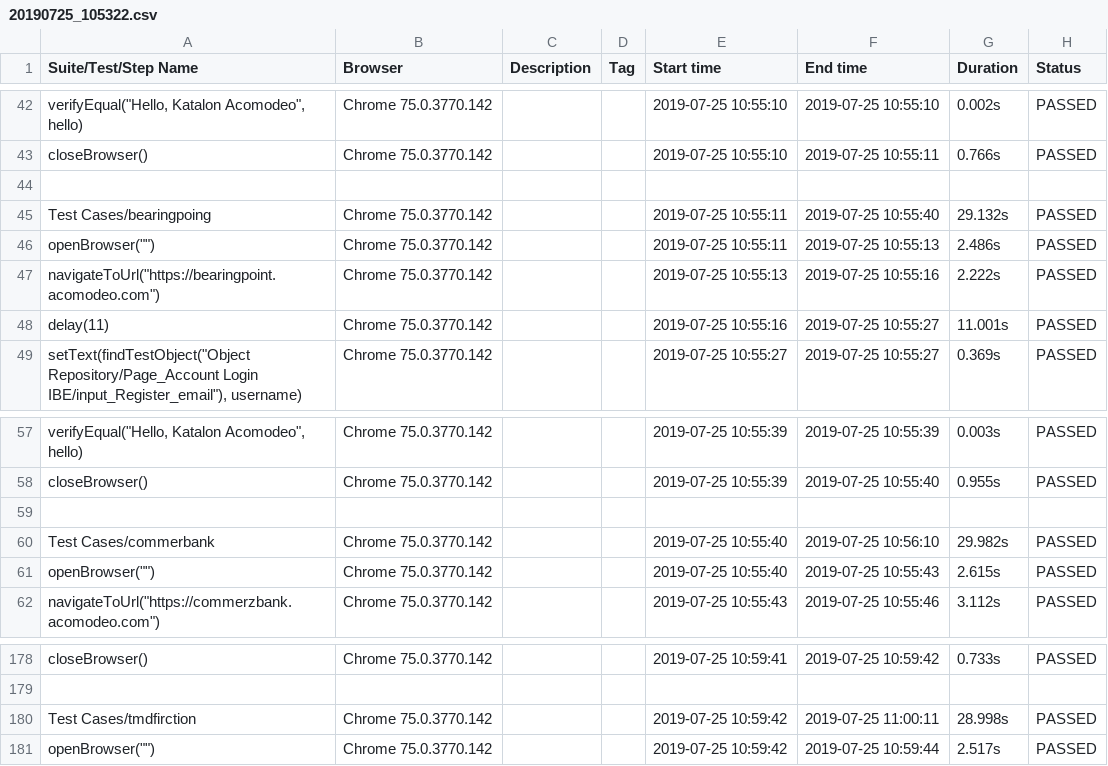
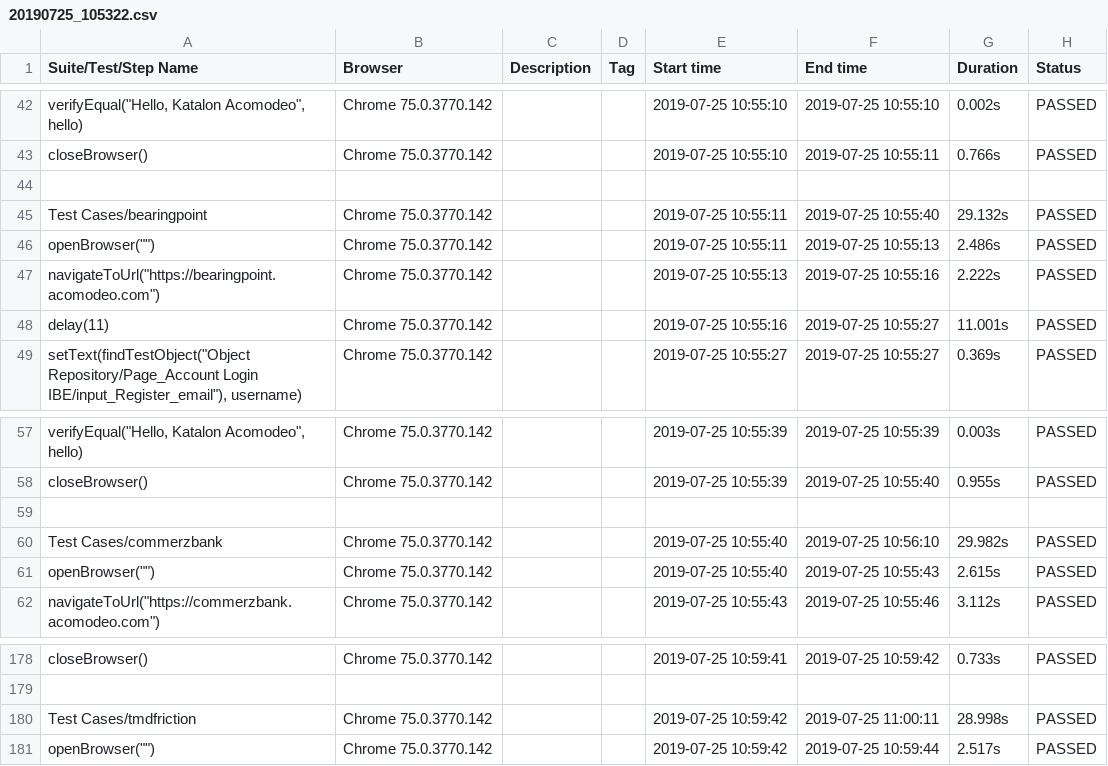
Before and after one commit to Acomodeo/KatalonDocker, a CSV file: Reports/TestEveryIBE/20190725_105322/20190725_105322.csv, drawn as a sheet; only a part is shown, gaps mark what is left out.

```diff
--- a/Reports/TestEveryIBE/20190725_105322/20190725_105322.csv
+++ b/Reports/TestEveryIBE/20190725_105322/20190725_105322.csv
@@ -44,3 +44,3 @@ closeBrowser(),Chrome 75.0.3770.142,,,2019-07-25 10:55:10,2019-07-25 10:55:11,0.
 ,,,,,,,
-Test Cases/bearingpoing,Chrome 75.0.3770.142,,,2019-07-25 10:55:11,2019-07-25 10:55:40,29.132s,PASSED
+Test Cases/bearingpoint,Chrome 75.0.3770.142,,,2019-07-25 10:55:11,2019-07-25 10:55:40,29.132s,PASSED
 "openBrowser("""")",Chrome 75.0.3770.142,,,2019-07-25 10:55:11,2019-07-25 10:55:13,2.486s,PASSED
@@ -59,3 +59,3 @@ closeBrowser(),Chrome 75.0.3770.142,,,2019-07-25 10:55:39,2019-07-25 10:55:40,0.
 ,,,,,,,
-Test Cases/commerbank,Chrome 75.0.3770.142,,,2019-07-25 10:55:40,2019-07-25 10:56:10,29.982s,PASSED
+Test Cases/commerzbank,Chrome 75.0.3770.142,,,2019-07-25 10:55:40,2019-07-25 10:56:10,29.982s,PASSED
 "openBrowser("""")",Chrome 75.0.3770.142,,,2019-07-25 10:55:40,2019-07-25 10:55:43,2.615s,PASSED
@@ -179,3 +179,3 @@ closeBrowser(),Chrome 75.0.3770.142,,,2019-07-25 10:59:41,2019-07-25 10:59:42,0.
 ,,,,,,,
-Test Cases/tmdfirction,Chrome 75.0.3770.142,,,2019-07-25 10:59:42,2019-07-25 11:00:11,28.998s,PASSED
+Test Cases/tmdfriction,Chrome 75.0.3770.142,,,2019-07-25 10:59:42,2019-07-25 11:00:11,28.998s,PASSED
 "openBrowser("""")",Chrome 75.0.3770.142,,,2019-07-25 10:59:42,2019-07-25 10:59:44,2.517s,PASSED
```
Also changed, not shown: Reports/TestEveryIBE/20190725_105327/20190725_105327.csv, Reports/TestEveryIBE/20190725_105328/20190725_105328.csv, 56 other files.
